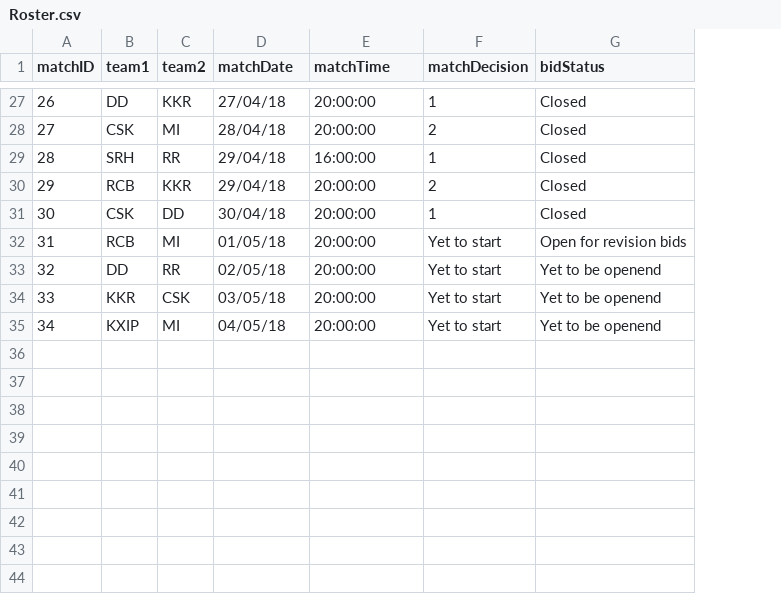
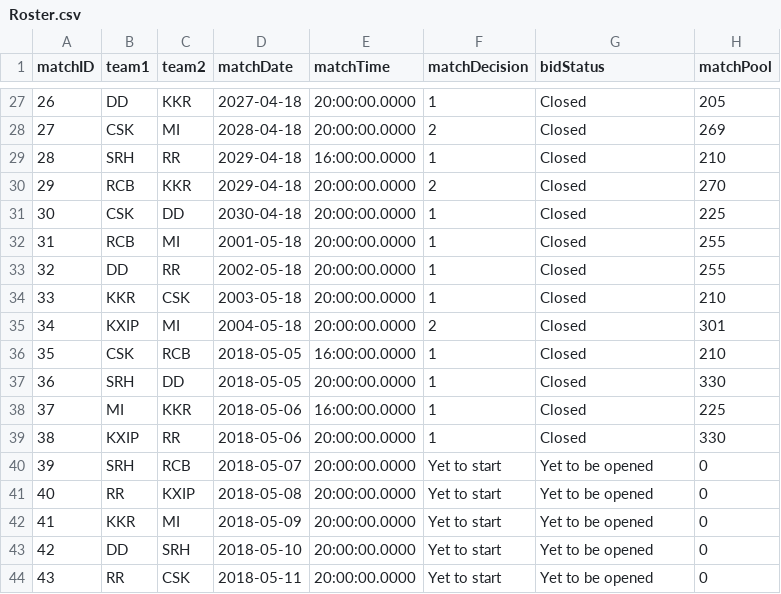
Before and after one commit to thevivekdwivedi/IPL_Prediction_Game, a CSV file: db/Data Imports/Roster.csv, drawn as a sheet; only a part is shown, gaps mark what is left out; the diff covers the shown part only; the diff names each change by its address in the sheet, - before the commit and + after, or states it on an @@ line.

```diff
--- a/db/Data Imports/Roster.csv
+++ b/db/Data Imports/Roster.csv
+column H (matchPool), rows 27-35: 205 | 269 | 210 | 270 | 225 | 255 | 255 | 210 | 301
-D27 (matchDate): 27/04/18
+D27 (matchDate): 2027-04-18
-E27:E28 (matchTime): 20:00:00
+E27:E28 (matchTime): 20:00:00.0000
-D28 (matchDate): 28/04/18
+D28 (matchDate): 2028-04-18
-D29:D30 (matchDate): 29/04/18
+D29:D30 (matchDate): 2029-04-18
-E29 (matchTime): 16:00:00
+E29 (matchTime): 16:00:00.0000
-E30:E35 (matchTime): 20:00:00
+E30:E35 (matchTime): 20:00:00.0000
-D31 (matchDate): 30/04/18
+D31 (matchDate): 2030-04-18
-D32 (matchDate): 01/05/18
+D32 (matchDate): 2001-05-18
-F32:F34 (matchDecision): Yet to start
+F32:F34 (matchDecision): 1
-G32 (bidStatus): Open for revision bids
+G32 (bidStatus): Closed
-D33 (matchDate): 02/05/18
+D33 (matchDate): 2002-05-18
-G33:G35 (bidStatus): Yet to be openend
+G33:G35 (bidStatus): Closed
-D34 (matchDate): 03/05/18
+D34 (matchDate): 2003-05-18
-D35 (matchDate): 04/05/18
+D35 (matchDate): 2004-05-18
-F35 (matchDecision): Yet to start
+F35 (matchDecision): 2
+row 36: 35 | CSK | RCB | 2018-05-05 | 16:00:00.0000 | 1 | Closed | 210
+row 37: 36 | SRH | DD | 2018-05-05 | 20:00:00.0000 | 1 | Closed | 330
+row 38: 37 | MI | KKR | 2018-05-06 | 16:00:00.0000 | 1 | Closed | 225
+row 39: 38 | KXIP | RR | 2018-05-06 | 20:00:00.0000 | 1 | Closed | 330
+row 40: 39 | SRH | RCB | 2018-05-07 | 20:00:00.0000 | Yet to start | Yet to be opened | 0
+row 41: 40 | RR | KXIP | 2018-05-08 | 20:00:00.0000 | Yet to start | Yet to be opened | 0
+row 42: 41 | KKR | MI | 2018-05-09 | 20:00:00.0000 | Yet to start | Yet to be opened | 0
+row 43: 42 | DD | SRH | 2018-05-10 | 20:00:00.0000 | Yet to start | Yet to be opened | 0
+row 44: 43 | RR | CSK | 2018-05-11 | 20:00:00.0000 | Yet to start | Yet to be opened | 0
```
Also changed, not shown: 50 edited cells elsewhere in this file, db/Data Imports/Leaderboard.csv, db/Data Imports/UserCreds.csv, 7 other files.
